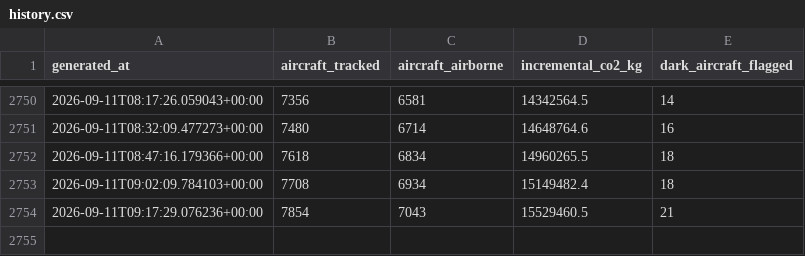
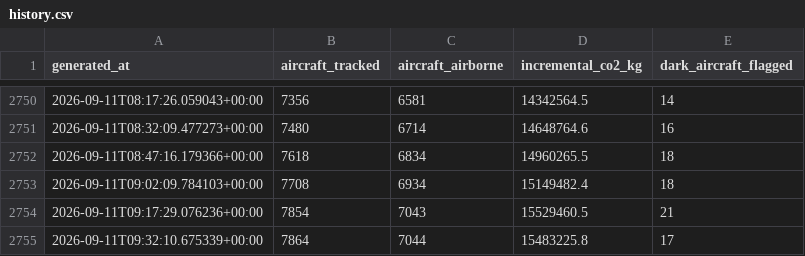
Before and after one commit to nyandajr/global-flight-emissions-tracker, a CSV file: data/history.csv, drawn as a sheet; only a part is shown, gaps mark what is left out; the diff names each change by its address in the sheet, - before the commit and + after, or states it on an @@ line.

Commit message:
data: flight emissions update — 7864 aircraft tracked | 15483.2t CO2 this snapshot | top: RYR (2846.4t/hr) | 17 dark-aircraft flag(s)

```diff
--- a/data/history.csv
+++ b/data/history.csv
+row 2755: 2026-09-11T09:32:10.675339+00:00 | 7864 | 7044 | 15483225.8 | 17
```
Also changed, not shown: 1 other file.
